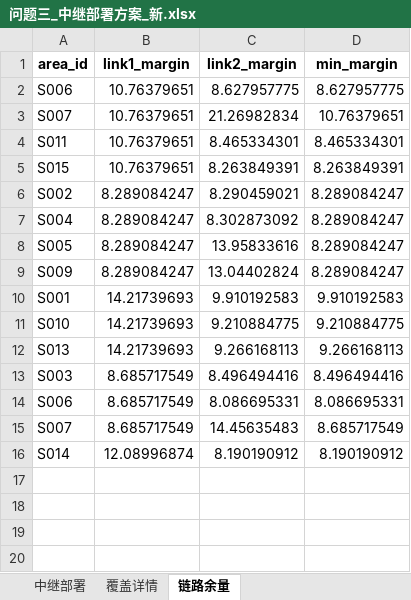
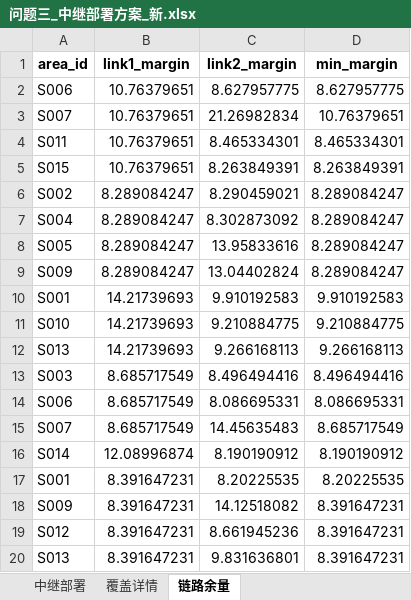
Before and after one commit to shh-voot/set, an Excel workbook: 结果/问题三_中继部署方案_新.xlsx, sheet 链路余量, drawn as a sheet; values as stored, in another font and other column widths than the file's, no borders; the diff names each change by its address in the sheet, - before the commit and + after, or states it on an @@ line.

```diff
--- a/结果/问题三_中继部署方案_新.xlsx (sheet 链路余量)
+++ b/结果/问题三_中继部署方案_新.xlsx (sheet 链路余量)
+row 17: S001 | 8.391647231 | 8.20225535 | 8.20225535
+row 18: S009 | 8.391647231 | 14.12518082 | 8.391647231
+row 19: S012 | 8.391647231 | 8.661945236 | 8.391647231
+row 20: S013 | 8.391647231 | 9.831636801 | 8.391647231
```
Also changed, not shown: sheet 中继部署, sheet 覆盖详情, 结果/问题四_2批次_修复版.xlsx, 结果/问题四_3批次_修复版.xlsx, 23 other files.
